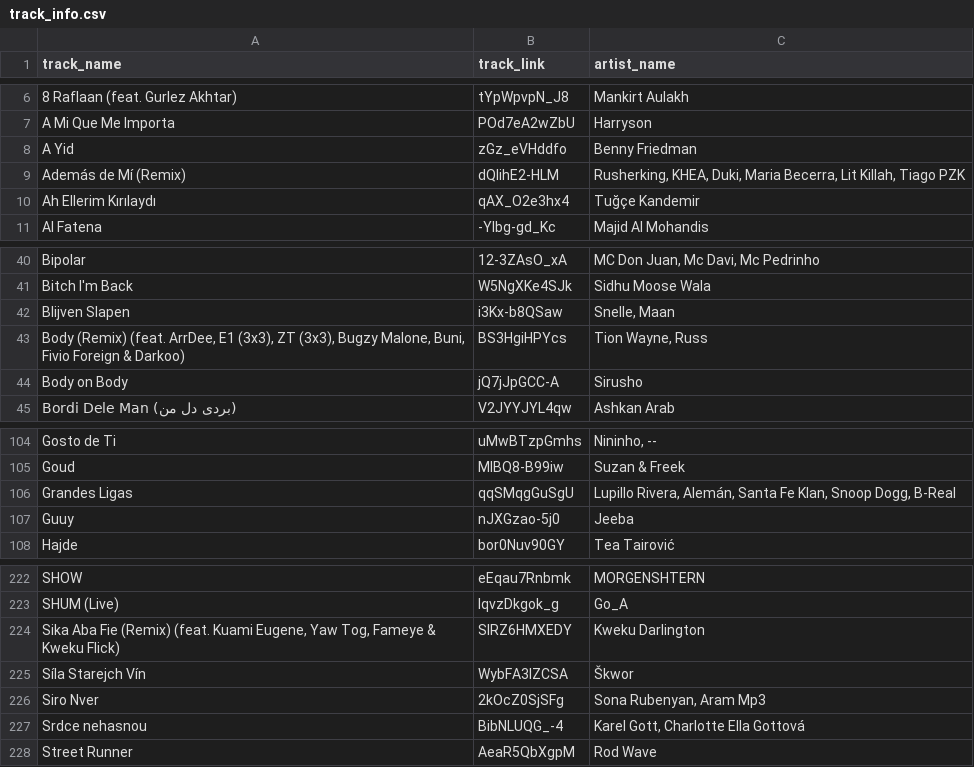
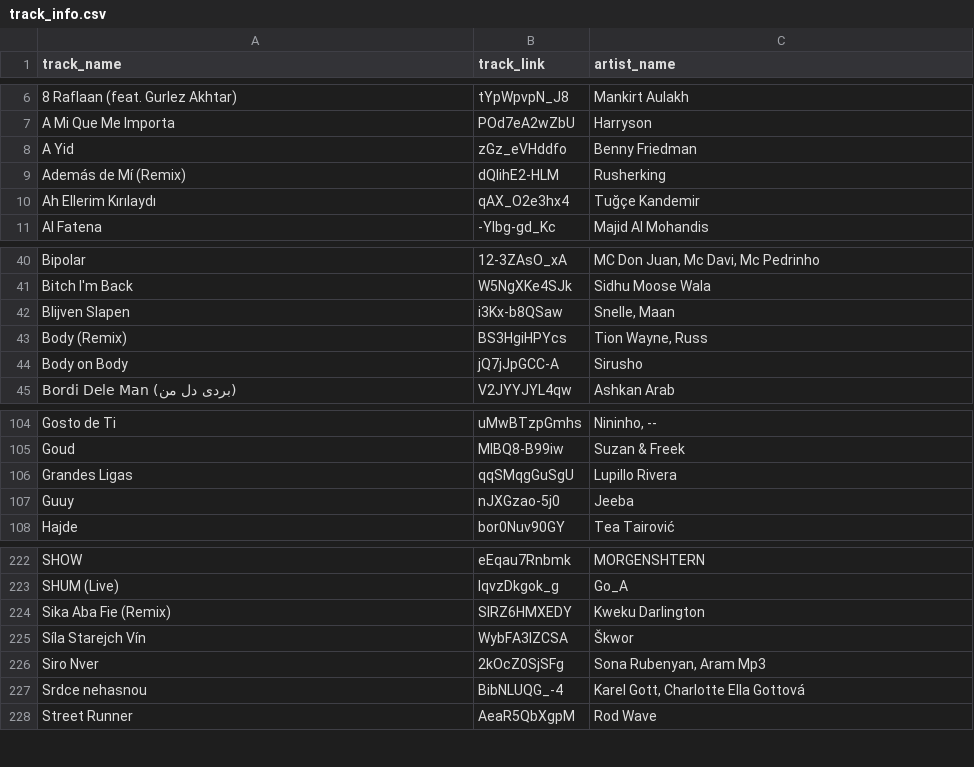
Before and after one commit to the-pudding/music-map-mapbox, a CSV file: docs/assets/data/202106/track_info.csv, drawn as a sheet; only a part is shown, gaps mark what is left out.

```diff
--- a/docs/assets/data/202106/track_info.csv
+++ b/docs/assets/data/202106/track_info.csv
@@ -8,3 +8,3 @@
 "A Yid","zGz_eVHddfo","Benny Friedman"
-"Además de Mí (Remix)","dQlihE2-HLM","Rusherking, KHEA, Duki, Maria Becerra, Lit Killah, Tiago PZK"
+"Además de Mí (Remix)","dQlihE2-HLM","Rusherking"
 "Ah Ellerim Kırılaydı","qAX_O2e3hx4","Tuğçe Kandemir"
@@ -42,3 +42,3 @@
 "Blijven Slapen","i3Kx-b8QSaw","Snelle, Maan"
-"Body (Remix) (feat. ArrDee, E1 (3x3), ZT (3x3), Bugzy Malone, Buni, Fivio Foreign & Darkoo)","BS3HgiHPYcs","Tion Wayne, Russ"
+"Body (Remix)","BS3HgiHPYcs","Tion Wayne, Russ"
 "Body on Body","jQ7jJpGCC-A","Sirusho"
@@ -105,3 +105,3 @@
 "Goud","MlBQ8-B99iw","Suzan & Freek"
-"Grandes Ligas","qqSMqgGuSgU","Lupillo Rivera, Alemán, Santa Fe Klan, Snoop Dogg, B-Real"
+"Grandes Ligas","qqSMqgGuSgU","Lupillo Rivera"
 "Guuy","nJXGzao-5j0","Jeeba"
@@ -223,3 +223,3 @@
 "SHUM (Live)","lqvzDkgok_g","Go_A"
-"Sika Aba Fie (Remix) (feat. Kuami Eugene, Yaw Tog, Fameye & Kweku Flick)","SlRZ6HMXEDY","Kweku Darlington"
+"Sika Aba Fie (Remix)","SlRZ6HMXEDY","Kweku Darlington"
 "Síla Starejch Vín","WybFA3lZCSA","Škwor"
```
Also changed, not shown: src/assets/data/202106/track_info.csv, 2 other files.
